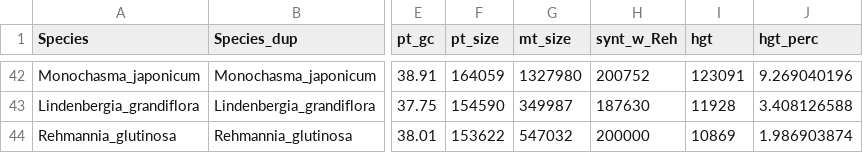
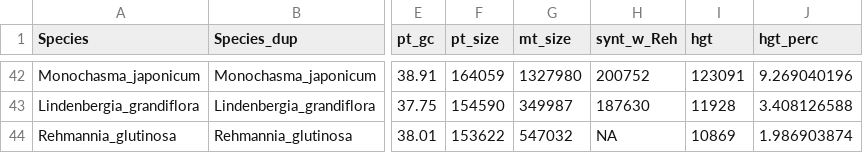
Before and after one commit to lmcai/Orobanchaceae_comparative_mitome, a CSV file: 8_PGLS_PhylANOVA_COEVOL/hemiholo_traits.csv, drawn as a sheet; only a part is shown, gaps mark what is left out; the diff names each change by its address in the sheet, - before the commit and + after, or states it on an @@ line.

Commit message:
Update hemiholo_traits.csv

```diff
--- a/8_PGLS_PhylANOVA_COEVOL/hemiholo_traits.csv
+++ b/8_PGLS_PhylANOVA_COEVOL/hemiholo_traits.csv
-H44 (synt_w_Reh): 200000
+H44 (synt_w_Reh): NA
```
